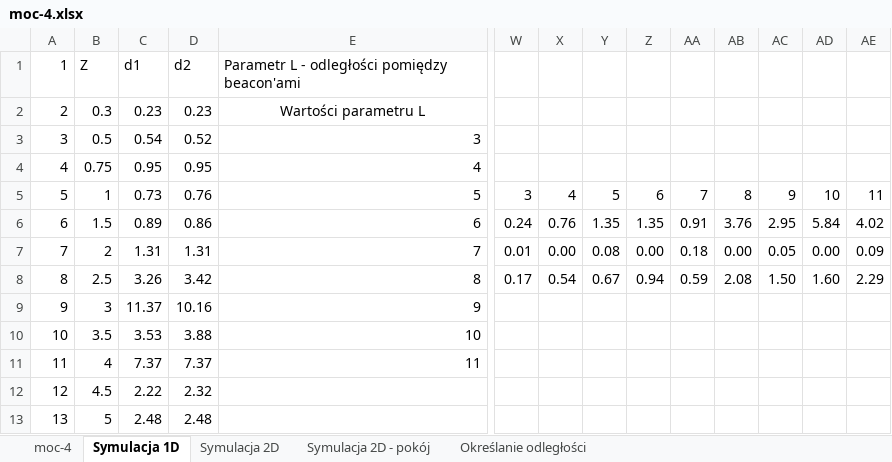
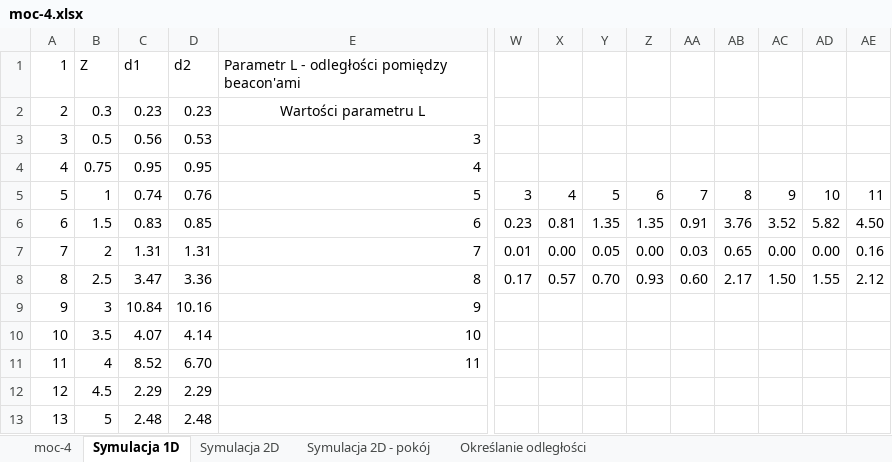
Before and after one commit to sztukamichal/BeaconBroker, an Excel workbook: Praca Inżynierska/dane/excel/moc-4.xlsx, sheet Symulacja 1D, drawn as a sheet; only a part is shown, gaps mark what is left out; values as stored, in another font and other column widths than the file's, no borders; charts and pictures and conditional formats not drawn; the diff covers the shown part only; the diff names each change by its address in the sheet, - before the commit and + after, or states it on an @@ line.

```diff
--- a/Praca Inżynierska/dane/excel/moc-4.xlsx (sheet Symulacja 1D)
+++ b/Praca Inżynierska/dane/excel/moc-4.xlsx (sheet Symulacja 1D)
-C3: 0.54
+C3: 0.56
-D3: 0.52
+D3: 0.53
-C5: 0.73
+C5: 0.74
-C6: 0.89
+C6: 0.83
-D6: 0.86
+D6: 0.85
-W6: 0.24
+W6: 0.23
-X6: 0.76
+X6: 0.81
-AC6: 2.95
+AC6: 3.52
-AD6: 5.84
+AD6: 5.82
-AE6: 4.02
+AE6: 4.50
-Y7: 0.08
+Y7: 0.05
-AA7: 0.18
+AA7: 0.03
-AB7: 0.00
+AB7: 0.65
-AC7: 0.05
+AC7: 0.00
-AE7: 0.09
+AE7: 0.16
-C8: 3.26
+C8: 3.47
-D8: 3.42
+D8: 3.36
-X8: 0.54
+X8: 0.57
-Y8: 0.67
+Y8: 0.70
-Z8: 0.94
+Z8: 0.93
-AA8: 0.59
+AA8: 0.60
-AB8: 2.08
+AB8: 2.17
-AD8: 1.60
+AD8: 1.55
-AE8: 2.29
+AE8: 2.12
-C9: 11.37
+C9: 10.84
-C10: 3.53
+C10: 4.07
-D10: 3.88
+D10: 4.14
-C11: 7.37
+C11: 8.52
-D11: 7.37
+D11: 6.70
-C12: 2.22
+C12: 2.29
-D12: 2.32
+D12: 2.29
```
Also changed, not shown: 25 added rows, 25 removed rows and 174 edited cells elsewhere in this sheet, sheet Określanie odległości, sheet Symulacja 2D - pokój, charts or pictures, Praca Inżynierska/dane/excel/moc4.xlsx, Praca Inżynierska/dane/excel/wspólne.xlsx.
